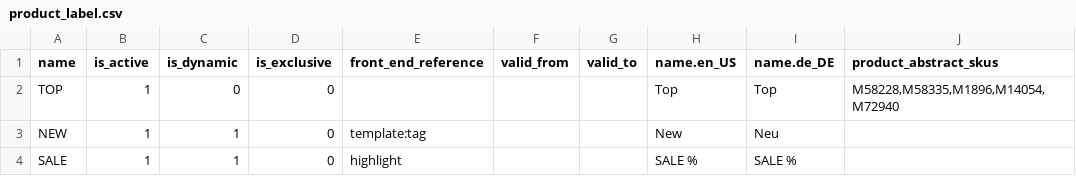
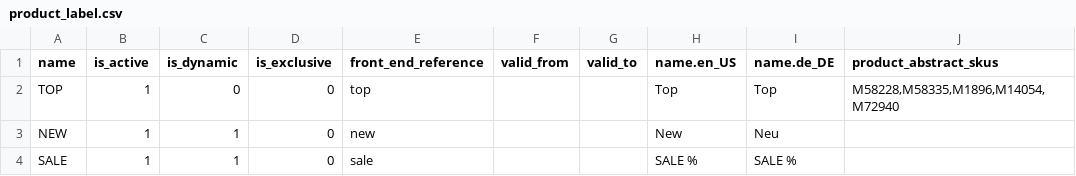
Before and after one commit to spryker-shop/b2b-demo-shop, a CSV file: data/import/product_label.csv, drawn as a sheet.

Commit message:
fixed labels

```diff
--- a/data/import/product_label.csv
+++ b/data/import/product_label.csv
@@ -1,4 +1,4 @@
 name,is_active,is_dynamic,is_exclusive,front_end_reference,valid_from,valid_to,name.en_US,name.de_DE,product_abstract_skus
-TOP,1,0,0,,,,Top,Top,"M58228,M58335,M1896,M14054,M72940"
-NEW,1,1,0,template:tag,,,New,Neu,
-SALE,1,1,0,highlight,,,SALE %,SALE %,
+TOP,1,0,0,top,,,Top,Top,"M58228,M58335,M1896,M14054,M72940"
+NEW,1,1,0,new,,,New,Neu,
+SALE,1,1,0,sale,,,SALE %,SALE %,
```
Also changed, not shown: 2 other files.
